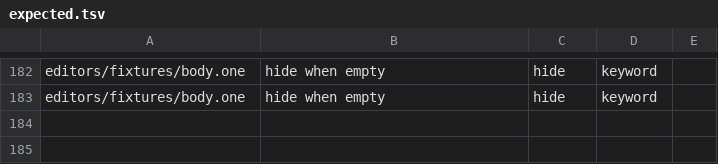
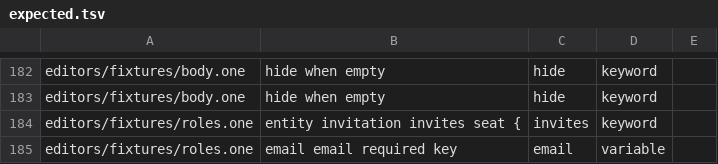
Before and after one commit to da0x/uione, a TSV file: editors/expected.tsv, drawn as a sheet; only a part is shown, gaps mark what is left out; the diff names each change by its address in the sheet, - before the commit and + after, or states it on an @@ line.

Commit message:
Invitations by email, and steps done as someone signs in
- entity invitation invites member { project  email  role } is an invitation
  to become a member by email. When someone opens the app signed in with it, a
  member is made from its fields of the same names, with the member's person the
  one signing in, and the invitation deleted, in one transaction. They're then a
  member by who they are, so a later change of email changes nothing. Only a
  sign-in that vouches for its email takes one; capitals don't matter. The
  checker holds the shape: one email, the member's one person, and everything
  else the member needs by the same name and kind.
- on signin { each ... where email == me.email { ... }  delete each ... } is the
  general hook underneath: steps done as the person, me.email theirs.
- The app tells the backend once each person opens it signed in, at
  /api/signin, which keeps their profile and does these steps.

```diff
--- a/editors/expected.tsv
+++ b/editors/expected.tsv
+row 184: editors/fixtures/roles.one | entity invitation invites seat { | invites | keyword
+row 185: editors/fixtures/roles.one | email email required key | email | variable
```
Also changed, not shown: 17 other files.
